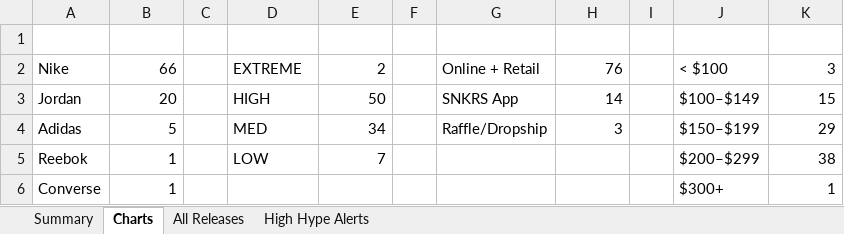
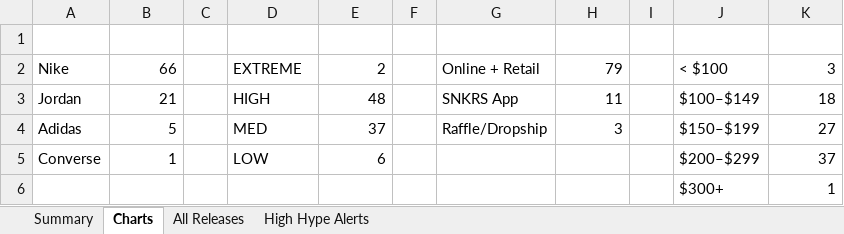
Before and after one commit to lordnader2002-sudo/Shoe-Tracker-v2, an Excel workbook: docs/data/sneaker_releases.xlsx, sheet Charts, drawn as a sheet; values as stored, in another font and other column widths than the file's, no borders; charts and pictures not drawn; removed rows and columns are numbered as before the commit, all else as after; the diff names each change by its address in the sheet, - before the commit and + after, or states it on an @@ line.

```diff
--- a/docs/data/sneaker_releases.xlsx (sheet Charts)
+++ b/docs/data/sneaker_releases.xlsx (sheet Charts)
-H2: 76
+H2: 79
-B3: 20
+B3: 21
-E3: 50
+E3: 48
-H3: 14
+H3: 11
-K3: 15
+K3: 18
-E4: 34
+E4: 37
-K4: 29
+K4: 27
-row 5: Reebok | 1 |  | LOW | 7 |  |  |  |  | $200–$299 | 38
-D5: (empty)
+D5: LOW
-E5: (empty)
+E5: 6
-J5: $300+
+J5: $200–$299
-K5: 1
+K5: 37
+row 6:  |  |  |  |  |  |  |  |  | $300+ | 1
```
Also changed, not shown: sheet All Releases, sheet High Hype Alerts, sheet Summary, charts or pictures, reports/sneaker_releases.xlsx, 1 other file.
